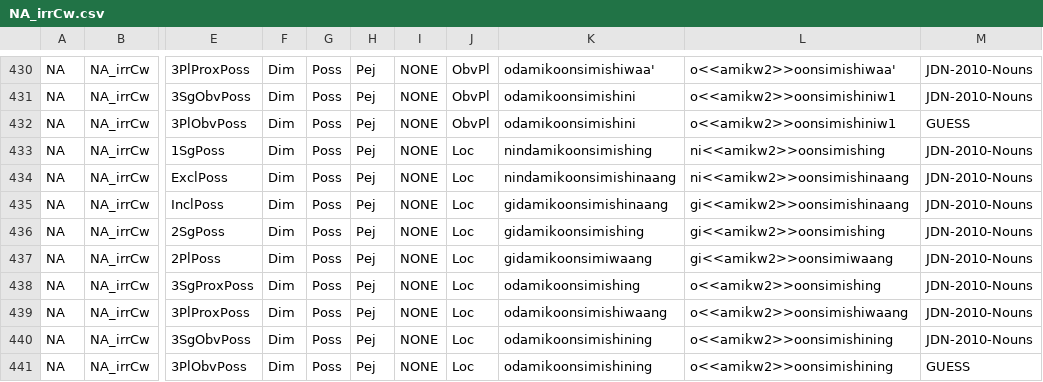
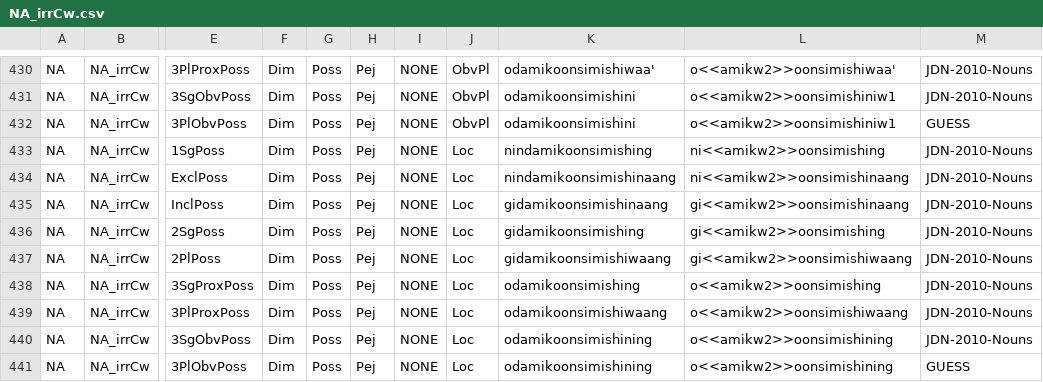
Before and after one commit to ELF-Lab/OjibweMorph, a CSV file: NounSpreadsheets/NA_irrCw.csv, drawn as a sheet; only a part is shown, gaps mark what is left out; the diff names each change by its address in the sheet, - before the commit and + after, or states it on an @@ line.

```diff
--- a/NounSpreadsheets/NA_irrCw.csv
+++ b/NounSpreadsheets/NA_irrCw.csv
-K437: gidamikoonsimiwaang
+K437: gidamikoonsimishiwaang
-L437: gi<<amikw2>>oonsimiwaang
+L437: gi<<amikw2>>oonsimishiwaang
```
Also changed, not shown: NounSpreadsheets/NA_VVw.csv, NounSpreadsheets/NA_Vw.csv, 14 other files.
